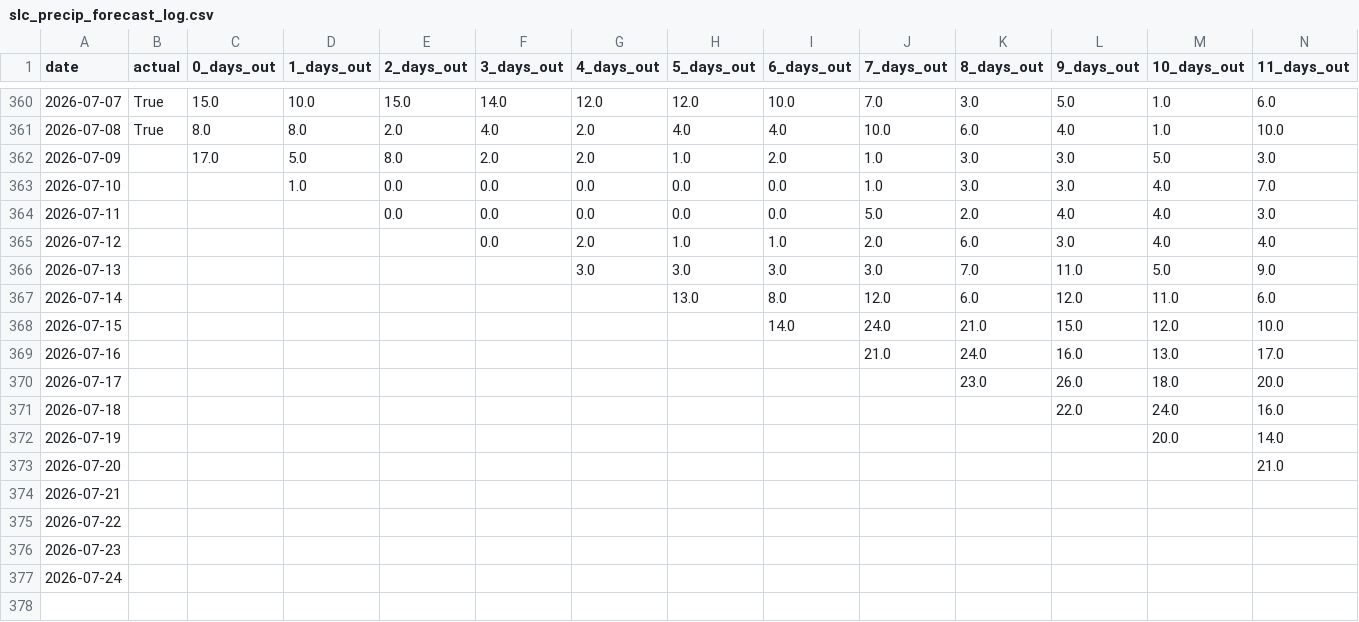
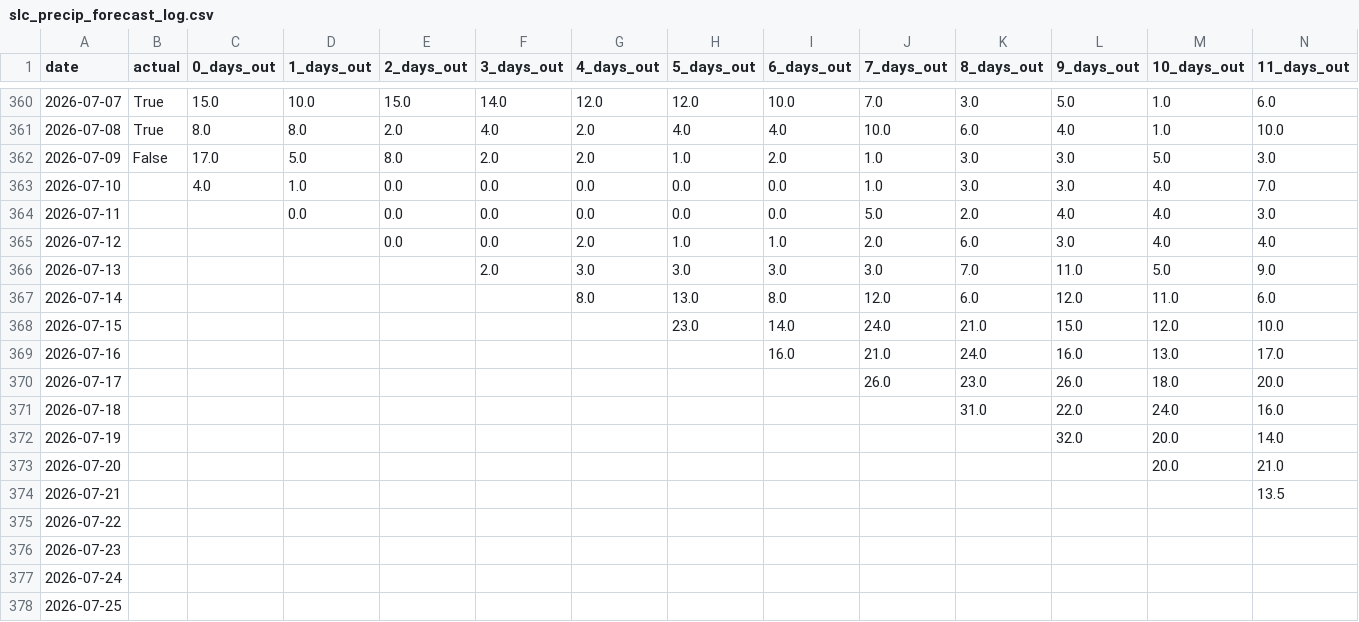
Before and after one commit to leandergo/forecast_tracker, a CSV file: meteo_data/slc_precip_forecast_log.csv, drawn as a sheet; only a part is shown, gaps mark what is left out; rows hold the shown columns only; the diff covers the shown part only; the diff names each change by its address in the sheet, - before the commit and + after, or states it on an @@ line.

```diff
--- a/meteo_data/slc_precip_forecast_log.csv
+++ b/meteo_data/slc_precip_forecast_log.csv
-B362 (actual): (empty)
+B362 (actual): False
-C363 (0_days_out): (empty)
+C363 (0_days_out): 4.0
-D364 (1_days_out): (empty)
+D364 (1_days_out): 0.0
-E365 (2_days_out): (empty)
+E365 (2_days_out): 0.0
-F366 (3_days_out): (empty)
+F366 (3_days_out): 2.0
-G367 (4_days_out): (empty)
+G367 (4_days_out): 8.0
-H368 (5_days_out): (empty)
+H368 (5_days_out): 23.0
-I369 (6_days_out): (empty)
+I369 (6_days_out): 16.0
-J370 (7_days_out): (empty)
+J370 (7_days_out): 26.0
-K371 (8_days_out): (empty)
+K371 (8_days_out): 31.0
-L372 (9_days_out): (empty)
+L372 (9_days_out): 32.0
-M373 (10_days_out): (empty)
+M373 (10_days_out): 20.0
-N374 (11_days_out): (empty)
+N374 (11_days_out): 13.5
+row 378: 2026-07-25
```
Also changed, not shown: 3 edited cells elsewhere in this file, meteo_data/boston_precip_forecast_log.csv, meteo_data/seattle_precip_forecast_log.csv, 3 other files.
